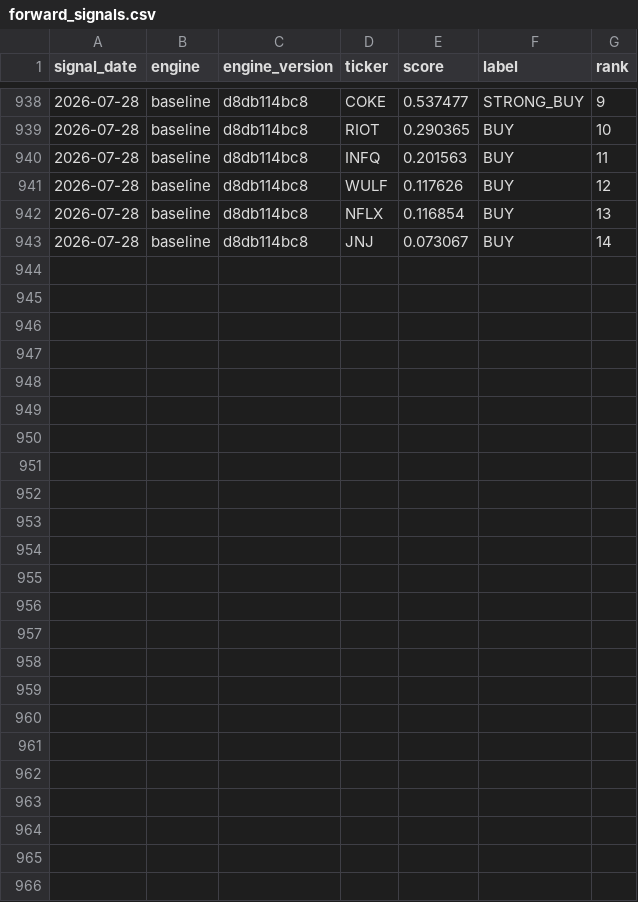
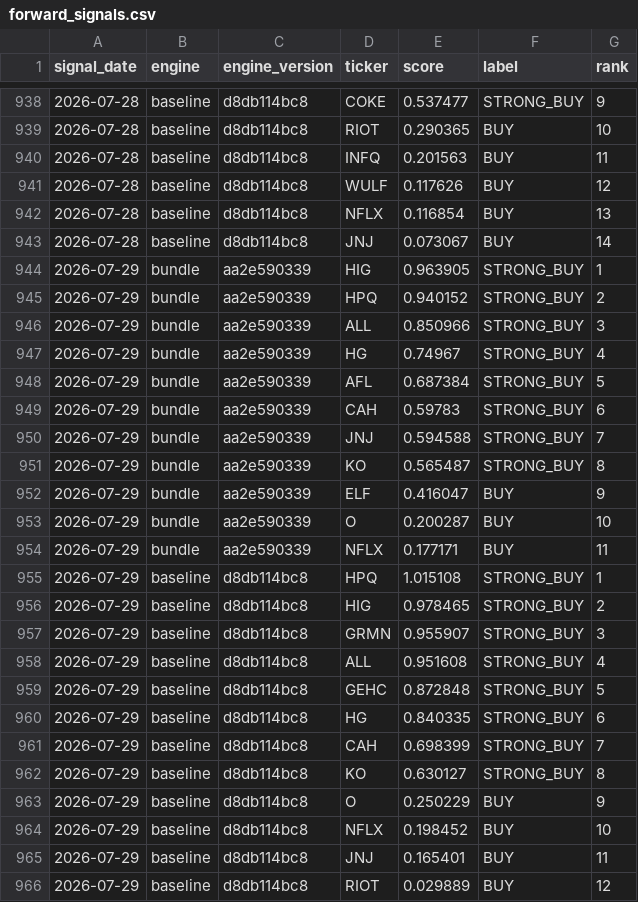
Before and after one commit to djbrig44/squeezes, a CSV file: forward_signals.csv, drawn as a sheet; only a part is shown, gaps mark what is left out.

```diff
--- a/forward_signals.csv
+++ b/forward_signals.csv
@@ -943 +943,24 @@ signal_date,engine,engine_version,ticker,score,label,rank
 2026-07-28,baseline,d8db114bc8,JNJ,0.073067,BUY,14
+2026-07-29,bundle,aa2e590339,HIG,0.963905,STRONG_BUY,1
+2026-07-29,bundle,aa2e590339,HPQ,0.940152,STRONG_BUY,2
+2026-07-29,bundle,aa2e590339,ALL,0.850966,STRONG_BUY,3
+2026-07-29,bundle,aa2e590339,HG,0.74967,STRONG_BUY,4
+2026-07-29,bundle,aa2e590339,AFL,0.687384,STRONG_BUY,5
+2026-07-29,bundle,aa2e590339,CAH,0.59783,STRONG_BUY,6
+2026-07-29,bundle,aa2e590339,JNJ,0.594588,STRONG_BUY,7
+2026-07-29,bundle,aa2e590339,KO,0.565487,STRONG_BUY,8
+2026-07-29,bundle,aa2e590339,ELF,0.416047,BUY,9
+2026-07-29,bundle,aa2e590339,O,0.200287,BUY,10
+2026-07-29,bundle,aa2e590339,NFLX,0.177171,BUY,11
+2026-07-29,baseline,d8db114bc8,HPQ,1.015108,STRONG_BUY,1
+2026-07-29,baseline,d8db114bc8,HIG,0.978465,STRONG_BUY,2
+2026-07-29,baseline,d8db114bc8,GRMN,0.955907,STRONG_BUY,3
+2026-07-29,baseline,d8db114bc8,ALL,0.951608,STRONG_BUY,4
+2026-07-29,baseline,d8db114bc8,GEHC,0.872848,STRONG_BUY,5
+2026-07-29,baseline,d8db114bc8,HG,0.840335,STRONG_BUY,6
+2026-07-29,baseline,d8db114bc8,CAH,0.698399,STRONG_BUY,7
+2026-07-29,baseline,d8db114bc8,KO,0.630127,STRONG_BUY,8
+2026-07-29,baseline,d8db114bc8,O,0.250229,BUY,9
+2026-07-29,baseline,d8db114bc8,NFLX,0.198452,BUY,10
+2026-07-29,baseline,d8db114bc8,JNJ,0.165401,BUY,11
+2026-07-29,baseline,d8db114bc8,RIOT,0.029889,BUY,12
```
